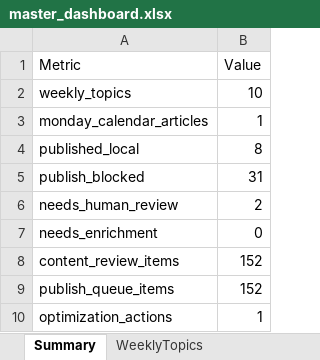
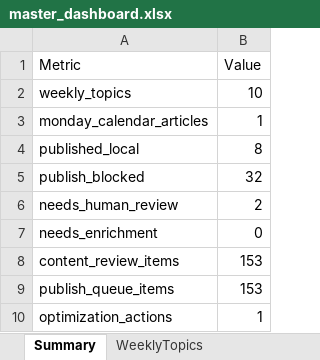
Before and after one commit to tuanpk1977/affiliate-bot, an Excel workbook: data/master_dashboard.xlsx, sheet Summary, drawn as a sheet; values as stored, in another font and other column widths than the file's, no borders; the diff names each change by its address in the sheet, - before the commit and + after, or states it on an @@ line.

```diff
--- a/data/master_dashboard.xlsx (sheet Summary)
+++ b/data/master_dashboard.xlsx (sheet Summary)
-B5 (Value): 31
+B5 (Value): 32
-B8:B9 (Value): 152
+B8:B9 (Value): 153
```
Also changed, not shown: sheet ResearchQuality, 51 other files.
